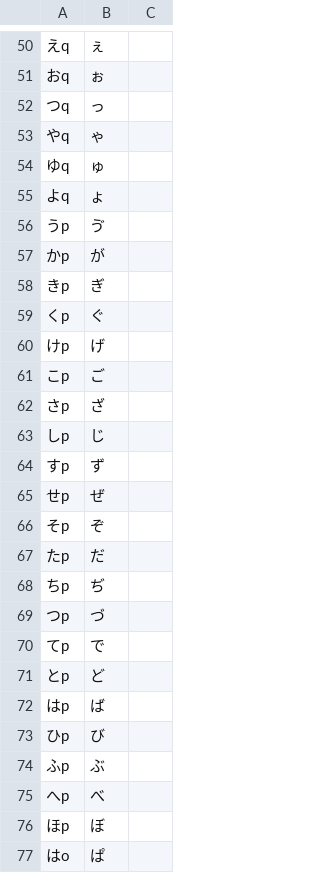
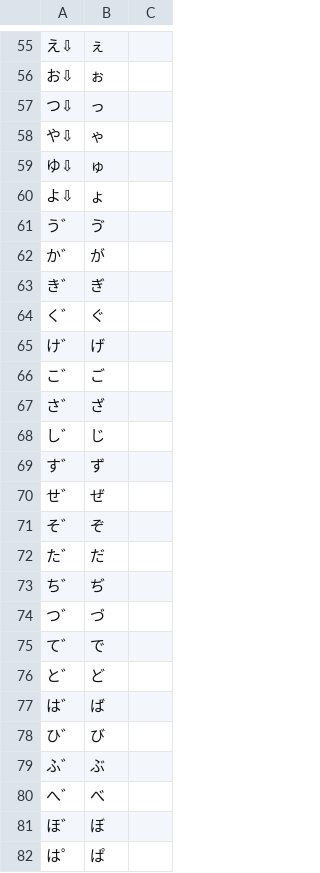
Before and after one commit to yuni-hutsuka/dark_moon_layout, a TSV file: roman_table/v2.0.0.tsv, drawn as a sheet; only a part is shown, gaps mark what is left out; addresses are those after the commit; the diff covers the shown part only; the diff names each change by its address in the sheet, - before the commit and + after, or states it on an @@ line.

```diff
--- a/roman_table/v2.0.0.tsv
+++ b/roman_table/v2.0.0.tsv
-A55: えq
+A55: え⇩
-A56: おq
+A56: お⇩
-A57: つq
+A57: つ⇩
-A58: やq
+A58: や⇩
-A59: ゆq
+A59: ゆ⇩
-A60: よq
+A60: よ⇩
-A61: うp
+A61: う゛
-A62: かp
+A62: か゛
-A63: きp
+A63: き゛
-A64: くp
+A64: く゛
-A65: けp
+A65: け゛
-A66: こp
+A66: こ゛
-A67: さp
+A67: さ゛
-A68: しp
+A68: し゛
-A69: すp
+A69: す゛
-A70: せp
+A70: せ゛
-A71: そp
+A71: そ゛
-A72: たp
+A72: た゛
-A73: ちp
+A73: ち゛
-A74: つp
+A74: つ゛
-A75: てp
+A75: て゛
-A76: とp
+A76: と゛
-A77: はp
+A77: は゛
-A78: ひp
+A78: ひ゛
-A79: ふp
+A79: ふ゛
-A80: へp
+A80: へ゛
-A81: ほp
+A81: ほ゛
-A82: はo
+A82: は゜
```
Also changed, not shown: 5 added rows and 37 edited cells elsewhere in this file.
